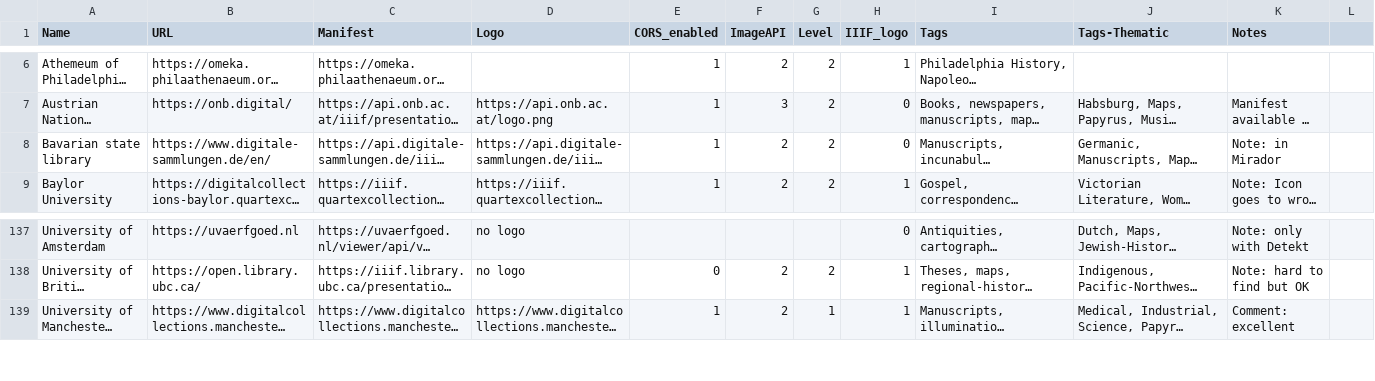
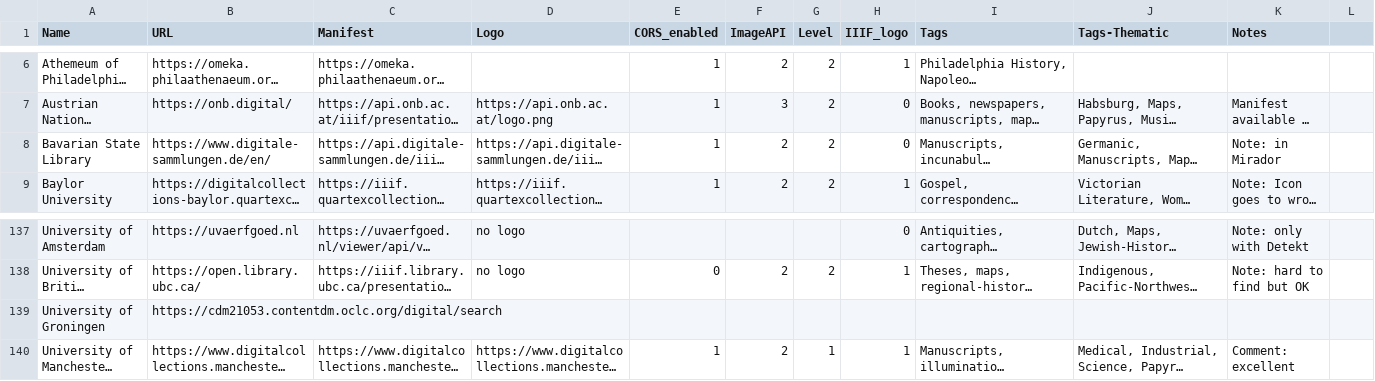
Before and after one commit to benjohnsto/iiif4ed, a CSV file: _data/master.csv, drawn as a sheet; only a part is shown, gaps mark what is left out; long unchanged cells end in …; rows hold the shown columns only; the diff names each change by its address in the sheet, - before the commit and + after, or states it on an @@ line.

```diff
--- a/_data/master.csv
+++ b/_data/master.csv
-A8 (Name): Bavarian state library
+A8 (Name): Bavarian State Library
+row 139: University of Groningen | https://cdm21053.contentdm.oclc.org/digital/search
```
Also changed, not shown: 3 other files.
